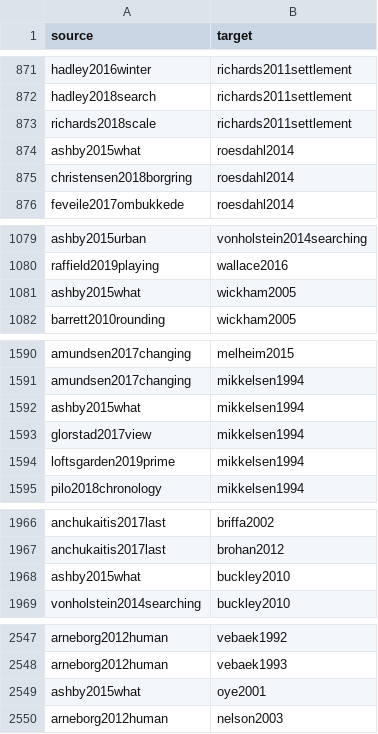
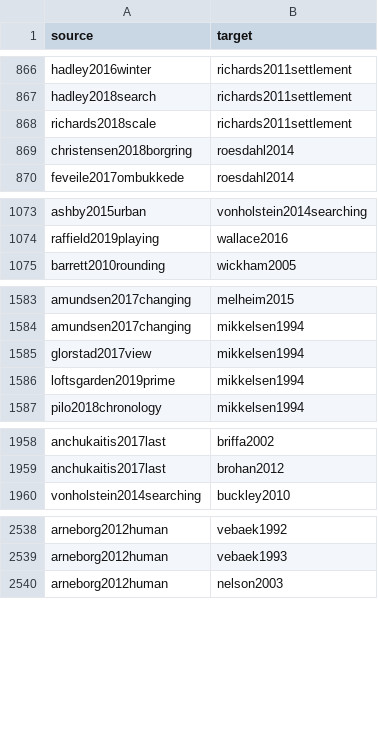
Before and after one commit to zackbatist/BibVik, a CSV file: analysis/gn_analysis/edgelist_annotated_no_seed.csv, drawn as a sheet; only a part is shown, gaps mark what is left out; the diff covers the shown part only.

Commit message:
Remove 17 further citation edges not supported by the published papers' text
Read the PDFs of ashby2015what, wicker2013christianization, nosov2018stratigrafiya, hedeager2003kognitiv and hillerdal2009mannens, using OCR for the scanned ones. Removed 17 edges where the cited author's surname is absent from the full text and neither the title nor a spelling variant with a matching year appears. Kept the Barndon 2005 and Arwill-Nordbladh 2008 edges whose works appear in the text under garbled or variant author names. Plain graph 24,121 edges. Annotated graph 21,588 edges, 12,700 nodes, 369 seed edges. No-seed list 21,219 rows, 12,699 nodes.

```diff
--- a/analysis/gn_analysis/edgelist_annotated_no_seed.csv
+++ b/analysis/gn_analysis/edgelist_annotated_no_seed.csv
@@ -873,3 +868,2 @@ hadley2018search,richards2011settlement
 richards2018scale,richards2011settlement
-ashby2015what,roesdahl2014
 christensen2018borgring,roesdahl2014
@@ -1080,3 +1074,2 @@ ashby2015urban,vonholstein2014searching
 raffield2019playing,wallace2016
-ashby2015what,wickham2005
 barrett2010rounding,wickham2005
@@ -1591,3 +1584,2 @@ amundsen2017changing,melheim2015
 amundsen2017changing,mikkelsen1994
-ashby2015what,mikkelsen1994
 glorstad2017view,mikkelsen1994
@@ -1967,3 +1959,2 @@ anchukaitis2017last,briffa2002
 anchukaitis2017last,brohan2012
-ashby2015what,buckley2010
 vonholstein2014searching,buckley2010
@@ -2548,3 +2539,2 @@ arneborg2012human,vebaek1992
 arneborg2012human,vebaek1993
-ashby2015what,oye2001
 arneborg2012human,nelson2003
```
Also changed, not shown: 12 removed rows elsewhere in this file, data/citation_edgelist.csv, data/citation_edgelist_annotated.csv, 6 other files.
